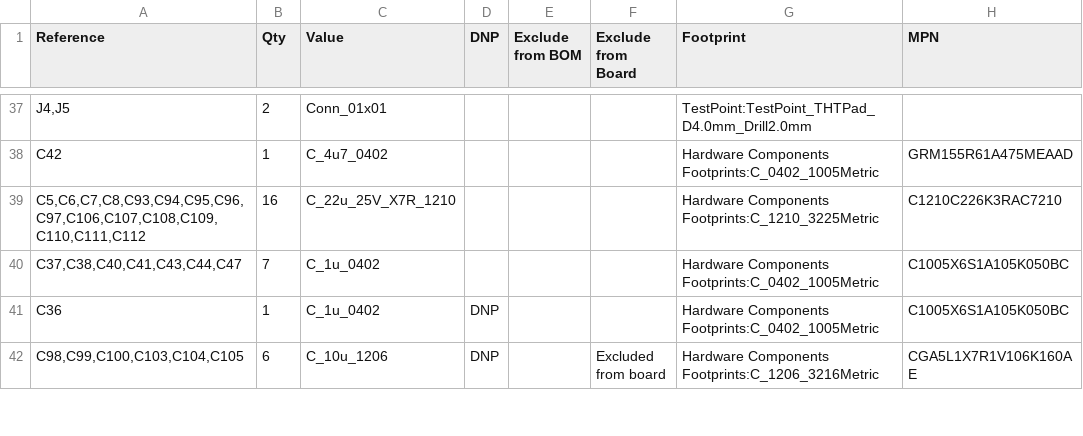
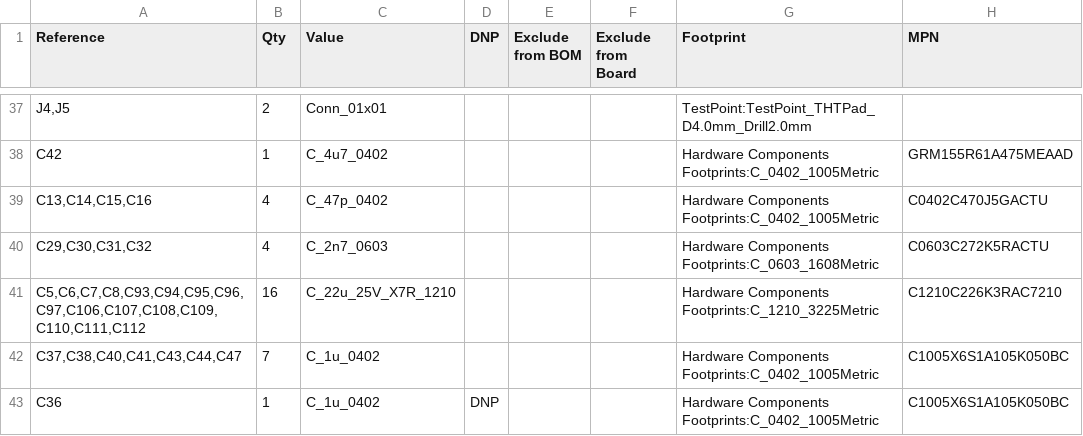
Before and after one commit to h-rotkiewicz/sniffer-pmu-hw, a CSV file: robot-pmu-hw.csv, drawn as a sheet; only a part is shown, gaps mark what is left out; the shorter side is filled out with more unchanged rows; the diff covers the shown part only.

```diff
--- a/robot-pmu-hw.csv
+++ b/robot-pmu-hw.csv
@@ -38,2 +38,4 @@
 "C42","1","C_4u7_0402","","","","Hardware Components Footprints:C_0402_1005Metric","GRM155R61A475MEAAD"
+"C13,C14,C15,C16","4","C_47p_0402","","","","Hardware Components Footprints:C_0402_1005Metric","C0402C470J5GACTU"
+"C29,C30,C31,C32","4","C_2n7_0603","","","","Hardware Components Footprints:C_0603_1608Metric","C0603C272K5RACTU"
 "C5,C6,C7,C8,C93,C94,C95,C96,C97,C106,C107,C108,C109,C110,C111,C112","16","C_22u_25V_X7R_1210","","","","Hardware Components Footprints:C_1210_3225Metric","C1210C226K3RAC7210"
```
Also changed, not shown: 3 added rows, 1 removed row and 7 edited cells elsewhere in this file, 3 other files.
